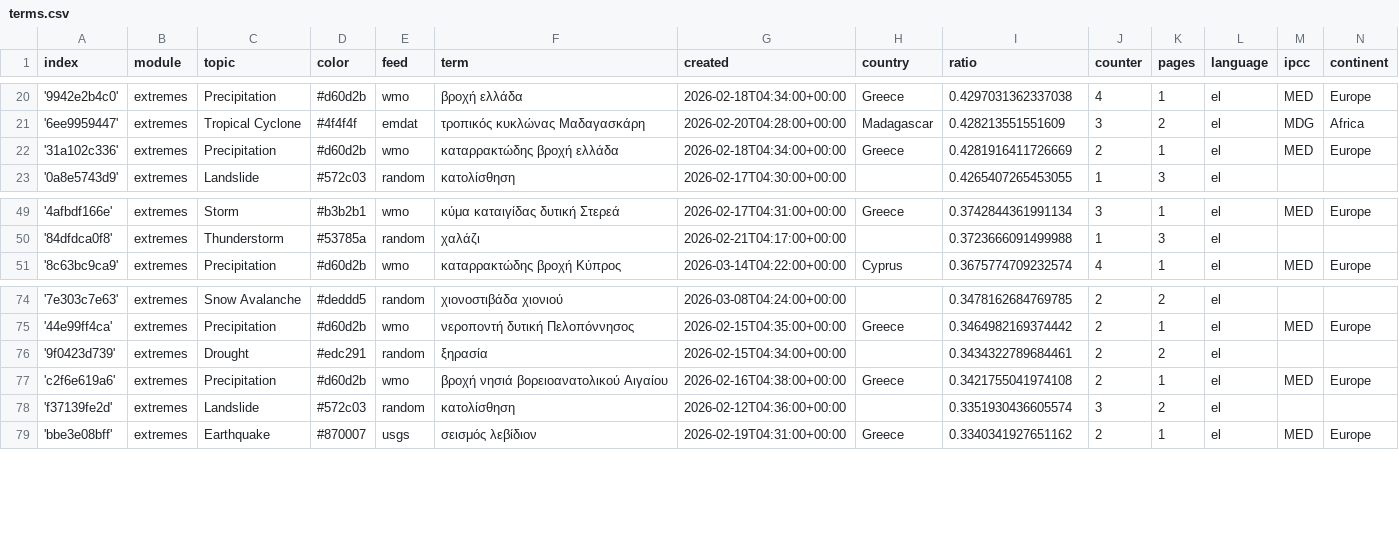
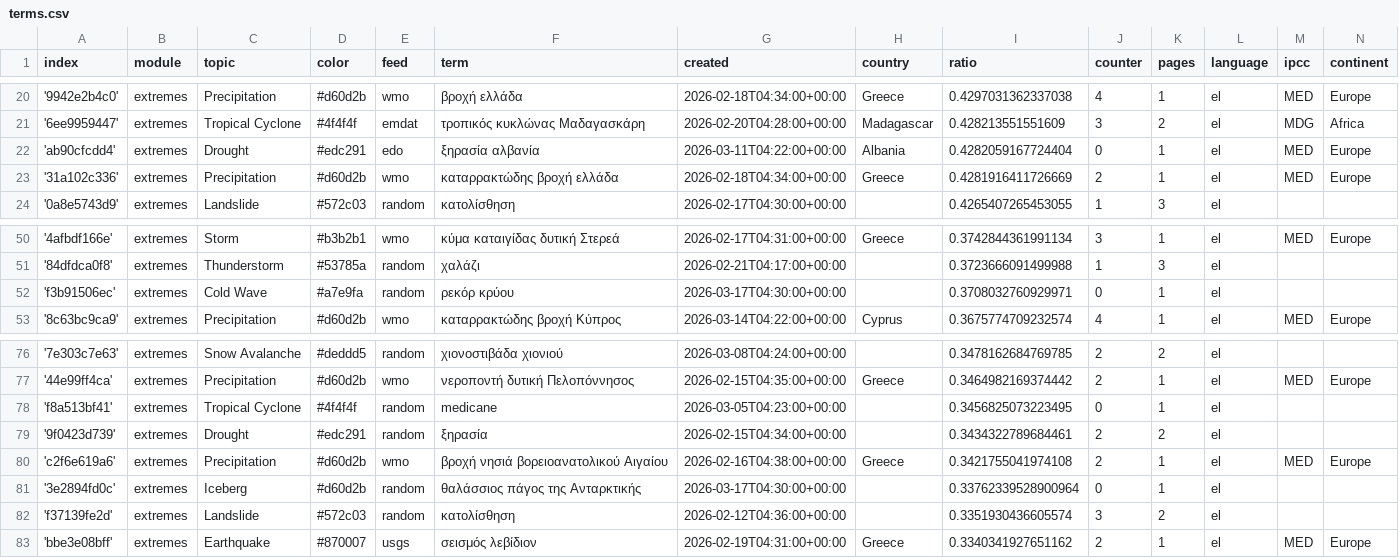
Before and after one commit to kamic-news/dutchExtremes, a CSV file: terms.csv, drawn as a sheet; only a part is shown, gaps mark what is left out.

Commit message:
Commit from GitHub Actions (import:0.0)

```diff
--- a/terms.csv
+++ b/terms.csv
@@ -21,2 +21,3 @@ index,module,topic,color,feed,term,created,country,ratio,counter,pages,language,
 '6ee9959447',extremes,Tropical Cyclone,#4f4f4f,emdat,τροπικός κυκλώνας Μαδαγασκάρη,2026-02-20T04:28:00+00:00,Madagascar,0.428213551551609,3,2,el,MDG,Africa
+'ab90cfcdd4',extremes,Drought,#edc291,edo,ξηρασία αλβανία,2026-03-11T04:22:00+00:00,Albania,0.4282059167724404,0,1,el,MED,Europe
 '31a102c336',extremes,Precipitation,#d60d2b,wmo,καταρρακτώδης βροχή ελλάδα,2026-02-18T04:34:00+00:00,Greece,0.4281916411726669,2,1,el,MED,Europe
@@ -50,2 +51,3 @@ index,module,topic,color,feed,term,created,country,ratio,counter,pages,language,
 '84dfdca0f8',extremes,Thunderstorm,#53785a,random,χαλάζι,2026-02-21T04:17:00+00:00,,0.3723666091499988,1,3,el,,
+'f3b91506ec',extremes,Cold Wave,#a7e9fa,random,ρεκόρ κρύου,2026-03-17T04:30:00+00:00,,0.3708032760929971,0,1,el,,
 '8c63bc9ca9',extremes,Precipitation,#d60d2b,wmo,καταρρακτώδης βροχή Κύπρος,2026-03-14T04:22:00+00:00,Cyprus,0.3675774709232574,4,1,el,MED,Europe
@@ -75,4 +77,6 @@ index,module,topic,color,feed,term,created,country,ratio,counter,pages,language,
 '44e99ff4ca',extremes,Precipitation,#d60d2b,wmo,νεροποντή δυτική Πελοπόννησος,2026-02-15T04:35:00+00:00,Greece,0.3464982169374442,2,1,el,MED,Europe
+'f8a513bf41',extremes,Tropical Cyclone,#4f4f4f,random,medicane,2026-03-05T04:23:00+00:00,,0.3456825073223495,0,1,el,,
 '9f0423d739',extremes,Drought,#edc291,random,ξηρασία,2026-02-15T04:34:00+00:00,,0.3434322789684461,2,2,el,,
 'c2f6e619a6',extremes,Precipitation,#d60d2b,wmo,βροχή νησιά βορειοανατολικού Αιγαίου,2026-02-16T04:38:00+00:00,Greece,0.3421755041974108,2,1,el,MED,Europe
+'3e2894fd0c',extremes,Iceberg,#d60d2b,random,θαλάσσιος πάγος της Ανταρκτικής,2026-03-17T04:30:00+00:00,,0.33762339528900964,0,1,el,,
 'f37139fe2d',extremes,Landslide,#572c03,random,κατολίσθηση,2026-02-12T04:36:00+00:00,,0.3351930436605574,3,2,el,,
```
